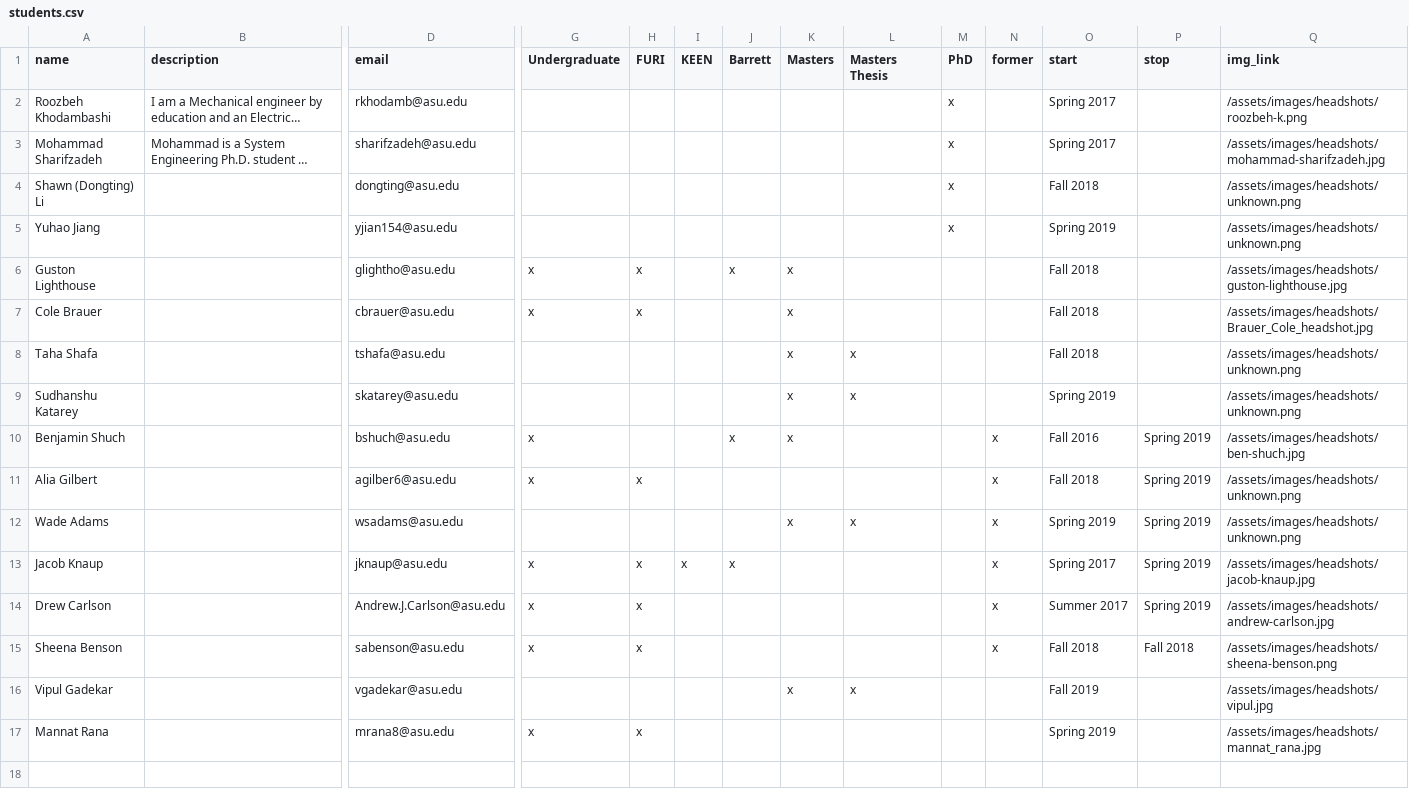
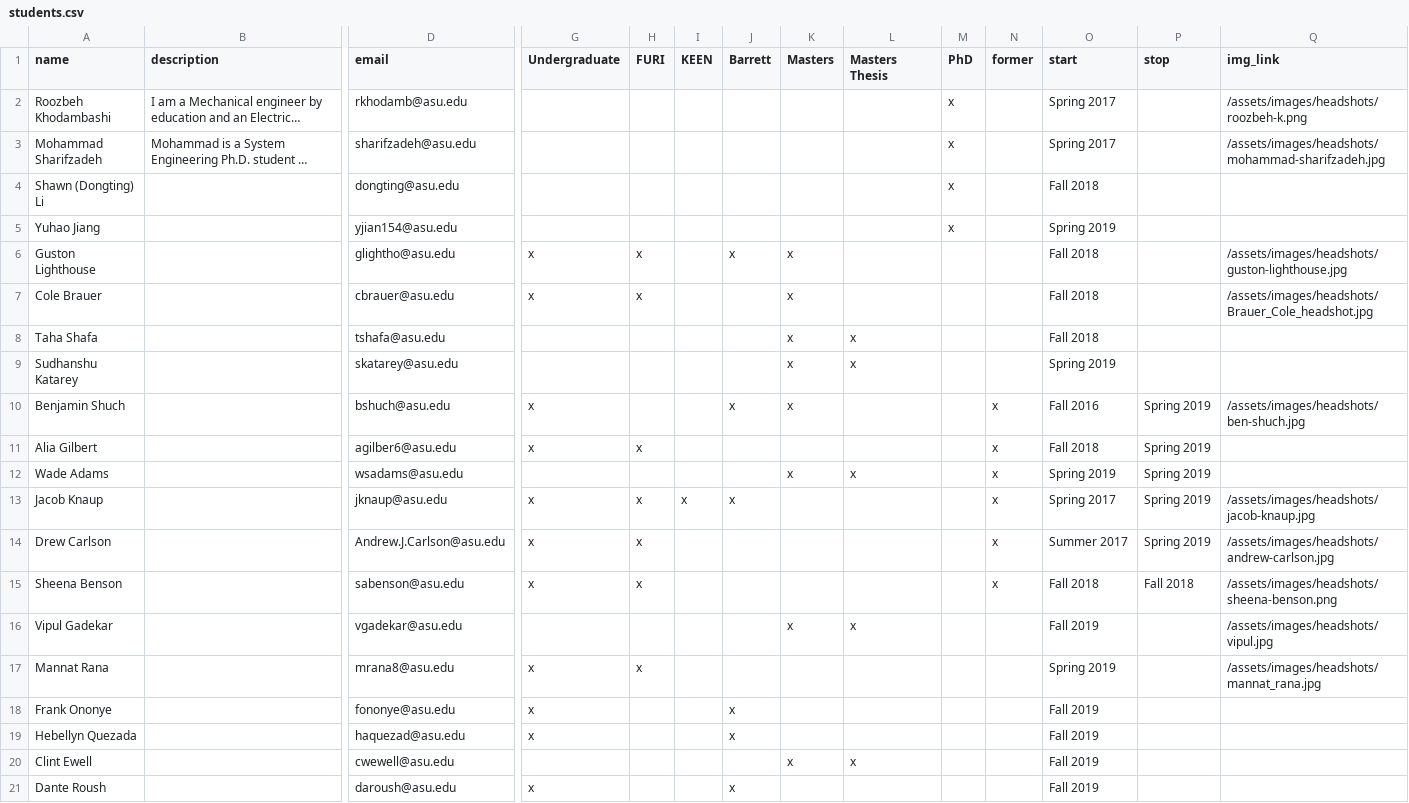
Before and after one commit to idealabasu/idealab_jekyll_source, a CSV file: _data/students.csv, drawn as a sheet; only a part is shown, gaps mark what is left out; long unchanged cells end in …; rows hold the shown columns only; the diff names each change by its address in the sheet, - before the commit and + after, or states it on an @@ line.

Commit message:
updated students

```diff
--- a/_data/students.csv
+++ b/_data/students.csv
-Q4:Q5 (img_link): /assets/images/headshots/unknown.png
+Q4:Q5 (img_link): (empty)
-Q8:Q9 (img_link): /assets/images/headshots/unknown.png
+Q8:Q9 (img_link): (empty)
-Q11:Q12 (img_link): /assets/images/headshots/unknown.png
+Q11:Q12 (img_link): (empty)
+row 18: Frank Ononye |  | fononye@asu.edu | x |  |  | x |  |  |  |  | Fall 2019
+row 19: Hebellyn Quezada |  | haquezad@asu.edu | x |  |  | x |  |  |  |  | Fall 2019
+row 20: Clint Ewell |  | cwewell@asu.edu |  |  |  |  | x | x |  |  | Fall 2019
+row 21: Dante Roush |  | daroush@asu.edu | x |  |  | x |  |  |  |  | Fall 2019
```
